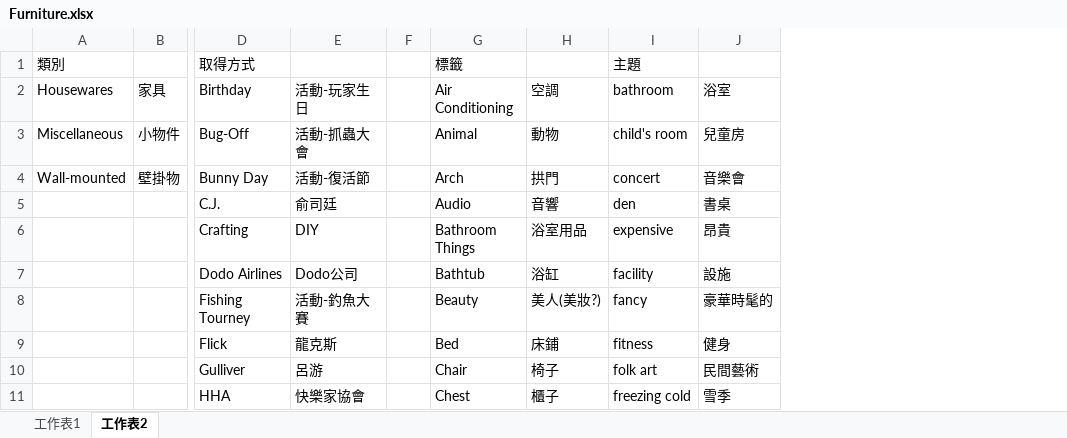
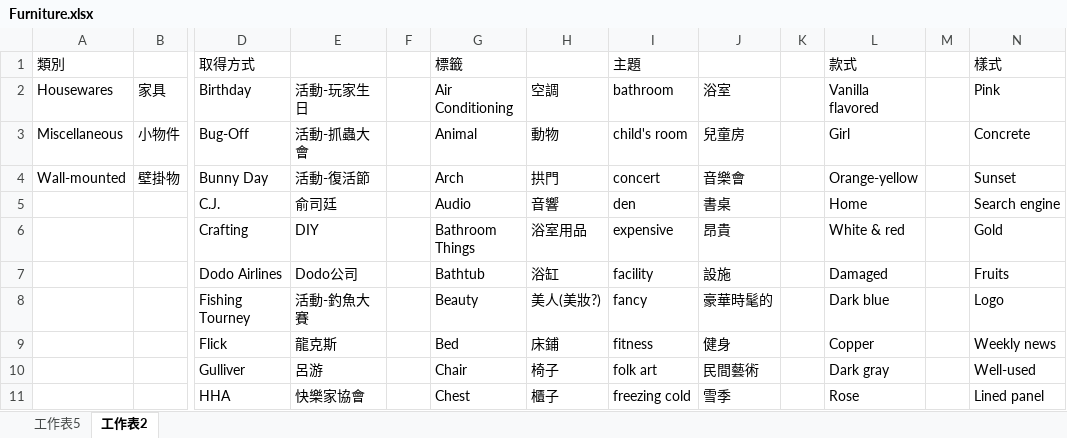
Before and after one commit to HuskyHsu/NookAssets, an Excel workbook: tempData/Furniture.xlsx, sheet 工作表2, drawn as a sheet; only a part is shown, gaps mark what is left out; values as stored, in another font and other column widths than the file's, no borders; the diff covers the shown part only; the diff names each change by its address in the sheet, - before the commit and + after, or states it on an @@ line.

```diff
--- a/tempData/Furniture.xlsx (sheet 工作表2)
+++ b/tempData/Furniture.xlsx (sheet 工作表2)
-sheet tab: 工作表1
+sheet tab: 工作表5
+column K, empty
+column L (款式), rows 2-11: Vanilla flavored | Girl | Orange-yellow | Home | White & red | Damaged | Dark blue | Copper | Dark gray | Rose
+column M, empty
+column N (樣式), rows 2-11: Pink | Concrete | Sunset | Search engine | Gold | Fruits | Logo | Weekly news | Well-used | Lined panel
```
Also changed, not shown: 423 added rows elsewhere in this sheet, 3 other files.
